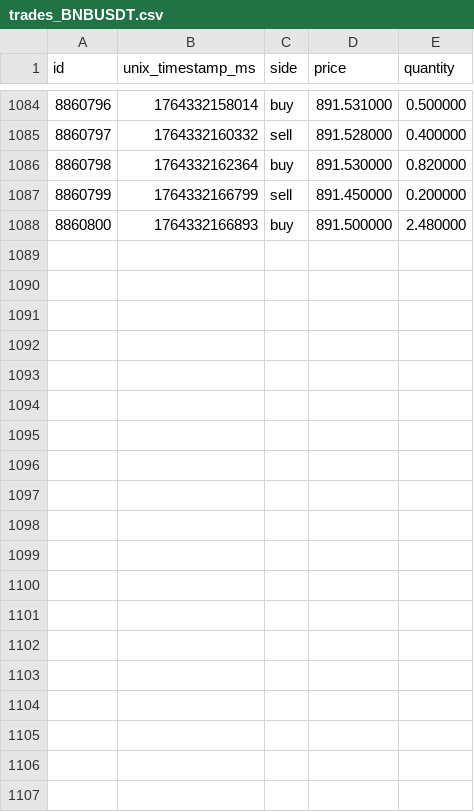
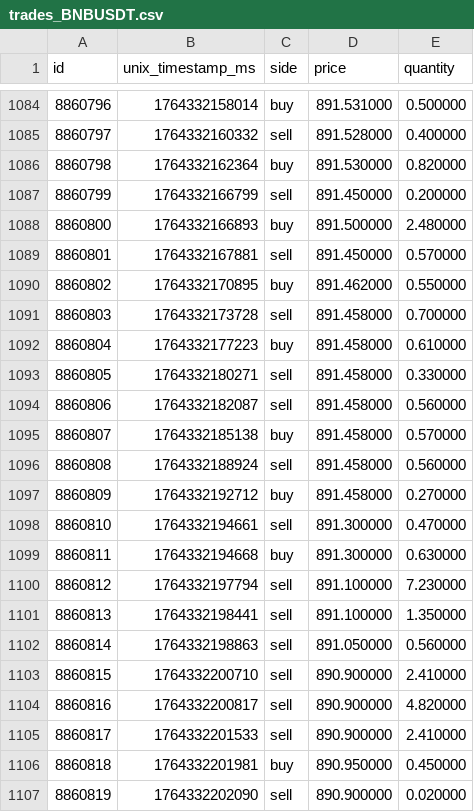
Before and after one commit to djienne/ASTER_Market_Making, a CSV file: ASTER_data/trades_BNBUSDT.csv, drawn as a sheet; only a part is shown, gaps mark what is left out; the diff covers the shown part only; the diff names each change by its address in the sheet, - before the commit and + after, or states it on an @@ line.

```diff
--- a/ASTER_data/trades_BNBUSDT.csv
+++ b/ASTER_data/trades_BNBUSDT.csv
+row 1089: 8860801 | 1764332167881 | sell | 891.450000 | 0.570000
+row 1090: 8860802 | 1764332170895 | buy | 891.462000 | 0.550000
+row 1091: 8860803 | 1764332173728 | sell | 891.458000 | 0.700000
+row 1092: 8860804 | 1764332177223 | buy | 891.458000 | 0.610000
+row 1093: 8860805 | 1764332180271 | sell | 891.458000 | 0.330000
+row 1094: 8860806 | 1764332182087 | sell | 891.458000 | 0.560000
+row 1095: 8860807 | 1764332185138 | buy | 891.458000 | 0.570000
+row 1096: 8860808 | 1764332188924 | sell | 891.458000 | 0.560000
+row 1097: 8860809 | 1764332192712 | buy | 891.458000 | 0.270000
+row 1098: 8860810 | 1764332194661 | sell | 891.300000 | 0.470000
+row 1099: 8860811 | 1764332194668 | buy | 891.300000 | 0.630000
+row 1100: 8860812 | 1764332197794 | sell | 891.100000 | 7.230000
+row 1101: 8860813 | 1764332198441 | sell | 891.100000 | 1.350000
+row 1102: 8860814 | 1764332198863 | sell | 891.050000 | 0.560000
+row 1103: 8860815 | 1764332200710 | sell | 890.900000 | 2.410000
+row 1104: 8860816 | 1764332200817 | sell | 890.900000 | 4.820000
+row 1105: 8860817 | 1764332201533 | sell | 890.900000 | 2.410000
+row 1106: 8860818 | 1764332201981 | buy | 890.950000 | 0.450000
+row 1107: 8860819 | 1764332202090 | sell | 890.900000 | 0.020000
```
Also changed, not shown: 15 added rows elsewhere in this file, 4 other files.
